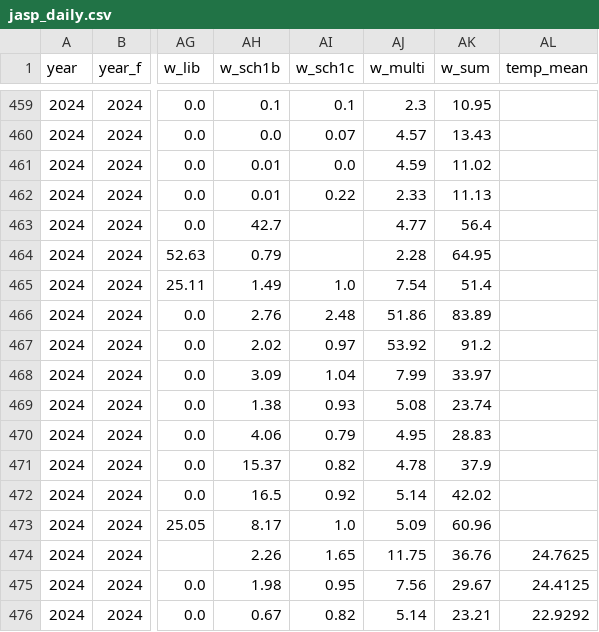
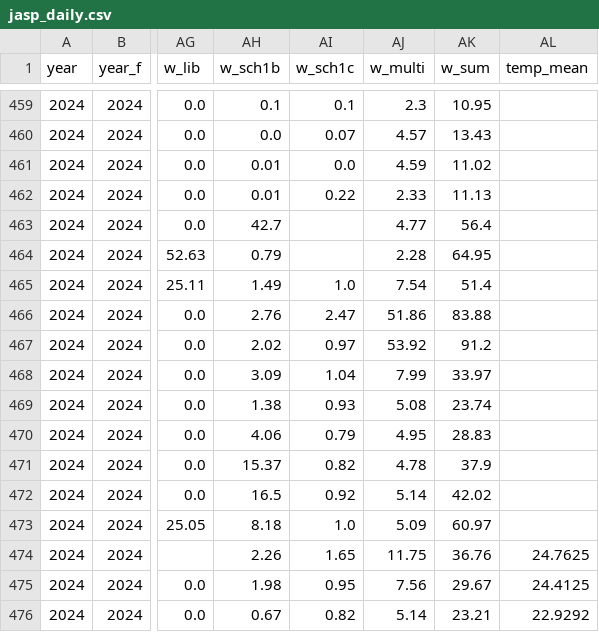
Before and after one commit to ccwu0918/ccwu0918.github.io, a CSV file: nqu-campus/files/jasp/jasp_daily.csv, drawn as a sheet; only a part is shown, gaps mark what is left out; the diff names each change by its address in the sheet, - before the commit and + after, or states it on an @@ line.

```diff
--- a/nqu-campus/files/jasp/jasp_daily.csv
+++ b/nqu-campus/files/jasp/jasp_daily.csv
-AI466 (w_sch1c): 2.48
+AI466 (w_sch1c): 2.47
-AK466 (w_sum): 83.89
+AK466 (w_sum): 83.88
-AH473 (w_sch1b): 8.17
+AH473 (w_sch1b): 8.18
-AK473 (w_sum): 60.96
+AK473 (w_sum): 60.97
```
Also changed, not shown: nqu-campus/files/jasp/jasp_daily_2024plus.csv, nqu-campus/files/jasp/jasp_daily_water_long.csv, 16 other files.
